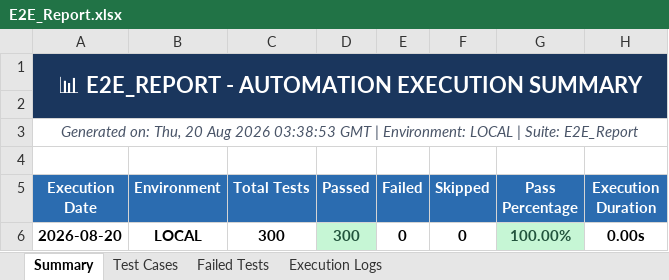
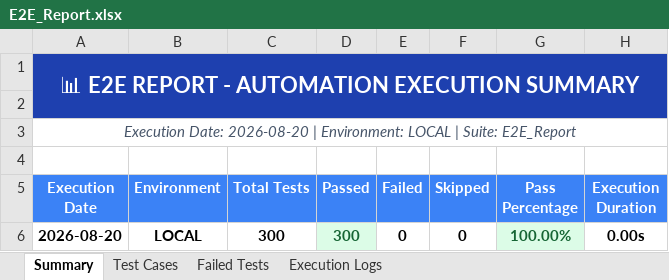
Before and after one commit to Vinoth192373005/lacunanews, an Excel workbook: reports/excel/E2E_Report.xlsx, sheet Summary, drawn as a sheet; values as stored, in another font and other column widths than the file's, no borders; the diff names each change by its address in the sheet, - before the commit and + after, or states it on an @@ line.

```diff
--- a/reports/excel/E2E_Report.xlsx (sheet Summary)
+++ b/reports/excel/E2E_Report.xlsx (sheet Summary)
-A1 (Execution Date): 📊 E2E_REPORT - AUTOMATION EXECUTION SUMMARY
+A1 (Execution Date): 📊 E2E REPORT - AUTOMATION EXECUTION SUMMARY
-A1:H2 fill: #1A365D
+A1:H2 fill: #1E40AF
-A3 (Execution Date): Generated on: Thu, 20 Aug 2026 03:38:53 GMT | Environment:…
+A3 (Execution Date): Execution Date: 2026-08-20 | Environment:…
-A5:H5 fill: #2B6CB0
+A5:H5 fill: #3B82F6
```
Also changed, not shown: sheet Test Cases, sheet Execution Logs, sheet Failed Tests, reports/excel/Load_Report.xlsx, reports/excel/Master_Enterprise_1200_Report.xlsx, 2 other files.
